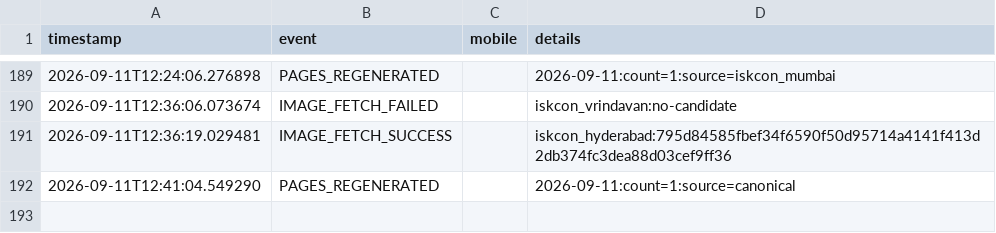
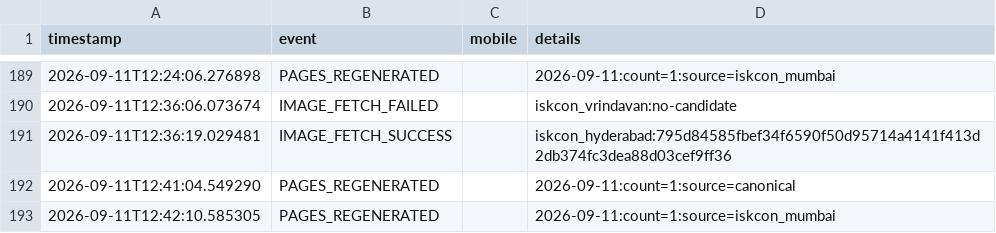
Before and after one commit to mishnit/daily-darshan, a CSV file: csv/logs.csv, drawn as a sheet; only a part is shown, gaps mark what is left out; the diff names each change by its address in the sheet, - before the commit and + after, or states it on an @@ line.

Commit message:
Regenerate daily pages 2026-09-11

```diff
--- a/csv/logs.csv
+++ b/csv/logs.csv
+row 193: 2026-09-11T12:42:10.585305 | PAGES_REGENERATED |  | 2026-09-11:count=1:source=iskcon_mumbai
```
Also changed, not shown: 1 other file.
